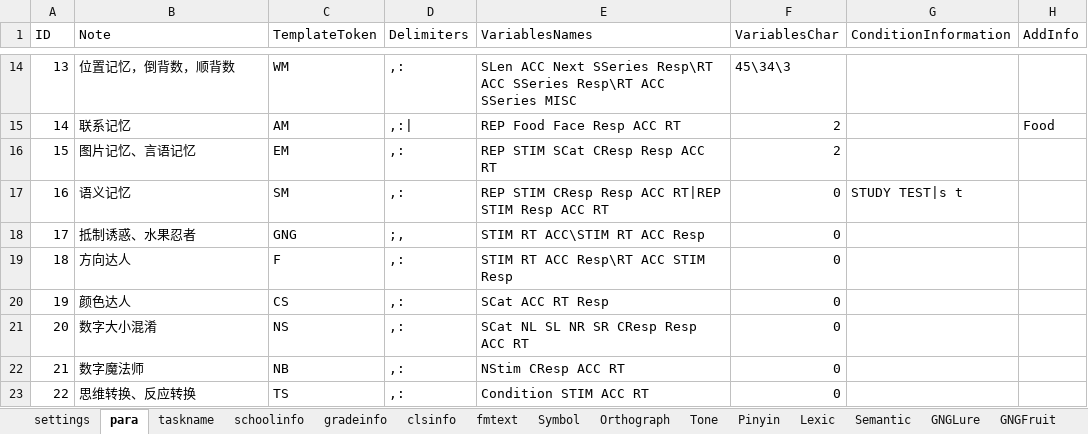
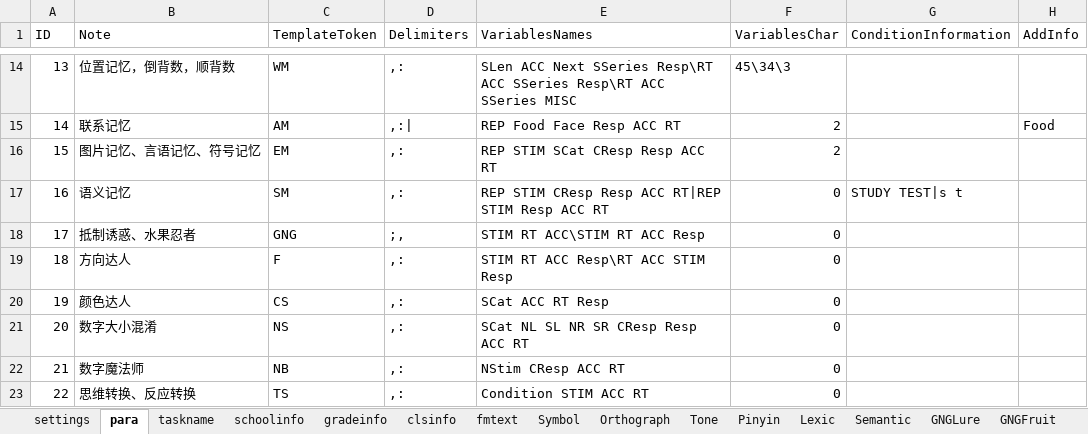
Before and after one commit to iquizoo/rawdata-parser, an Excel workbook: taskSettings.xlsx, sheet para, drawn as a sheet; only a part is shown, gaps mark what is left out; values as stored, in another font and other column widths than the file's, no borders; the diff names each change by its address in the sheet, - before the commit and + after, or states it on an @@ line.

```diff
--- a/taskSettings.xlsx (sheet para)
+++ b/taskSettings.xlsx (sheet para)
-B16 (Note): 图片记忆、言语记忆
+B16 (Note): 图片记忆、言语记忆、符号记忆
```
Also changed, not shown: sheet settings, sheet taskname, 3 other files.
